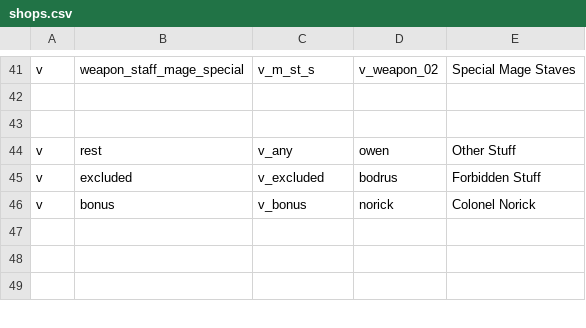
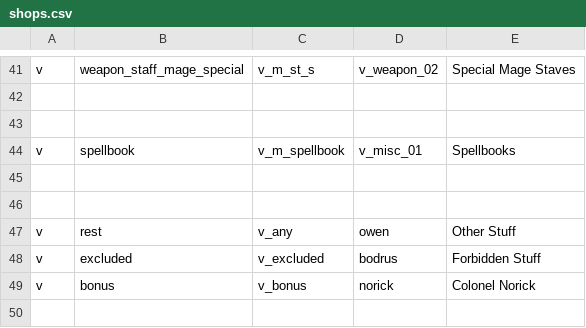
Before and after one commit to foerstj/scontentmart, a CSV file: gaspy/shops.csv, drawn as a sheet; only a part is shown, gaps mark what is left out; the shorter side is filled out with more unchanged rows.

Commit message:
Add spellbooks shop

```diff
--- a/gaspy/shops.csv
+++ b/gaspy/shops.csv
@@ -43,2 +43,5 @@ v;weapon_staff_mage_special;v_m_st_s;v_weapon_02;Special Mage Staves
 ;;;;
+v;spellbook;v_m_spellbook;v_misc_01;Spellbooks
+;;;;
+;;;;
 v;rest;v_any;owen;Other Stuff
```
Also changed, not shown: 6 other files.
